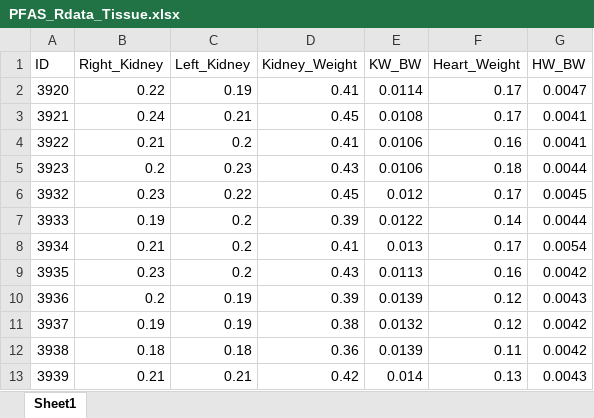
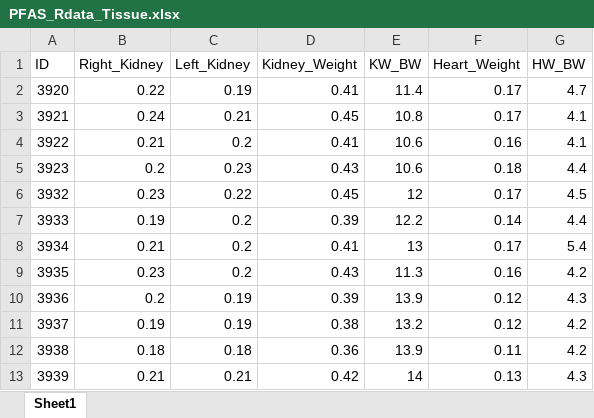
Before and after one commit to usckrc/PFAS_met_cage, an Excel workbook: VQC R work/Data Sheets/PFAS_Rdata_Tissue.xlsx, sheet Sheet1, drawn as a sheet; values as stored, in another font and other column widths than the file's, no borders; the diff names each change by its address in the sheet, - before the commit and + after, or states it on an @@ line.

Commit message:
Add files via upload

```diff
--- a/VQC R work/Data Sheets/PFAS_Rdata_Tissue.xlsx (sheet Sheet1)
+++ b/VQC R work/Data Sheets/PFAS_Rdata_Tissue.xlsx (sheet Sheet1)
-E2 (KW_BW): 0.0114
+E2 (KW_BW): 11.4
-G2 (HW_BW): 0.0047
+G2 (HW_BW): 4.7
-E3 (KW_BW): 0.0108
+E3 (KW_BW): 10.8
-G3:G4 (HW_BW): 0.0041
+G3:G4 (HW_BW): 4.1
-E4:E5 (KW_BW): 0.0106
+E4:E5 (KW_BW): 10.6
-G5 (HW_BW): 0.0044
+G5 (HW_BW): 4.4
-E6 (KW_BW): 0.012
+E6 (KW_BW): 12
-G6 (HW_BW): 0.0045
+G6 (HW_BW): 4.5
-E7 (KW_BW): 0.0122
+E7 (KW_BW): 12.2
-G7 (HW_BW): 0.0044
+G7 (HW_BW): 4.4
-E8 (KW_BW): 0.013
+E8 (KW_BW): 13
-G8 (HW_BW): 0.0054
+G8 (HW_BW): 5.4
-E9 (KW_BW): 0.0113
+E9 (KW_BW): 11.3
-G9 (HW_BW): 0.0042
+G9 (HW_BW): 4.2
-E10 (KW_BW): 0.0139
+E10 (KW_BW): 13.9
-G10 (HW_BW): 0.0043
+G10 (HW_BW): 4.3
-E11 (KW_BW): 0.0132
+E11 (KW_BW): 13.2
-G11:G12 (HW_BW): 0.0042
+G11:G12 (HW_BW): 4.2
-E12 (KW_BW): 0.0139
+E12 (KW_BW): 13.9
-E13 (KW_BW): 0.014
+E13 (KW_BW): 14
-G13 (HW_BW): 0.0043
+G13 (HW_BW): 4.3
```
